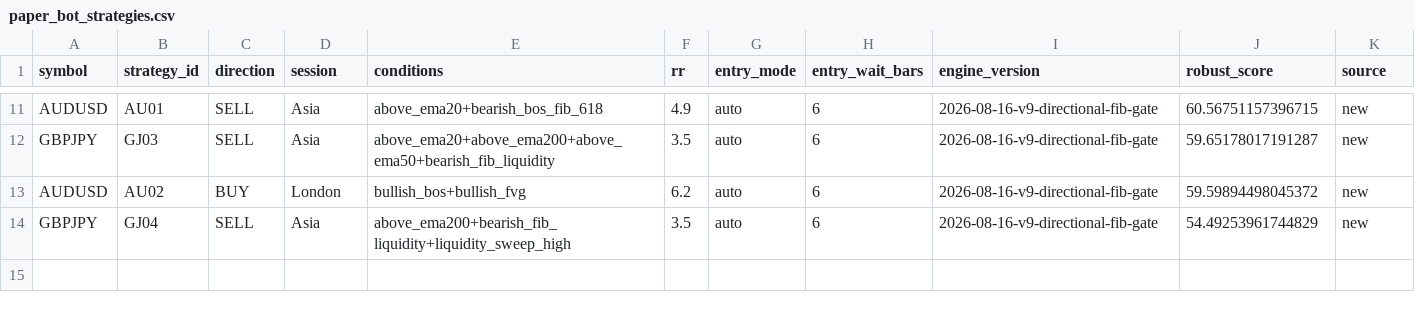
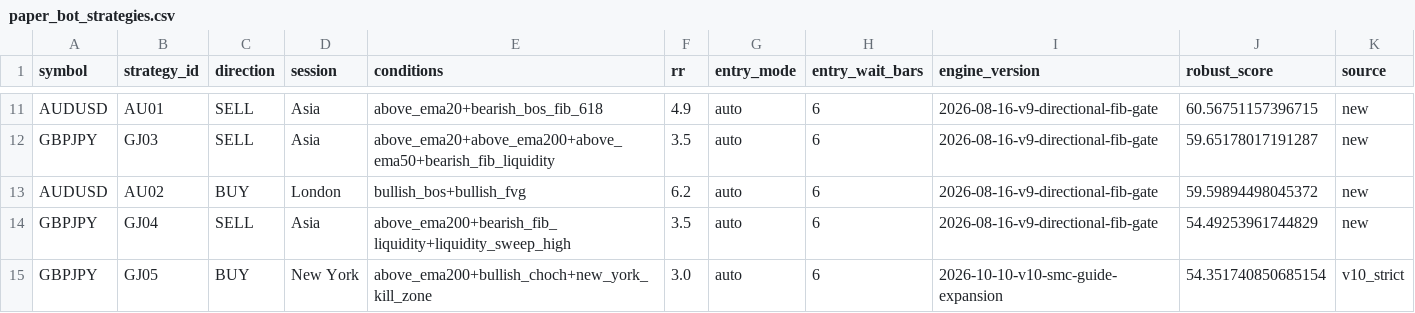
Before and after one commit to theakston472-a11y/Trading_Reworked, a CSV file: paper_bot_strategies.csv, drawn as a sheet; only a part is shown, gaps mark what is left out; the diff names each change by its address in the sheet, - before the commit and + after, or states it on an @@ line.

Commit message:
Add strict GBPJPY V10 paper strategy

```diff
--- a/paper_bot_strategies.csv
+++ b/paper_bot_strategies.csv
+row 15: GBPJPY | GJ05 | BUY | New York | above_ema200+bullish_choch+new_york_kill_zone | 3.0 | auto | 6 | 2026-10-10-v10-smc-guide-expansion | 54.351740850685154 | v10_strict
```
Also changed, not shown: 1 other file.
